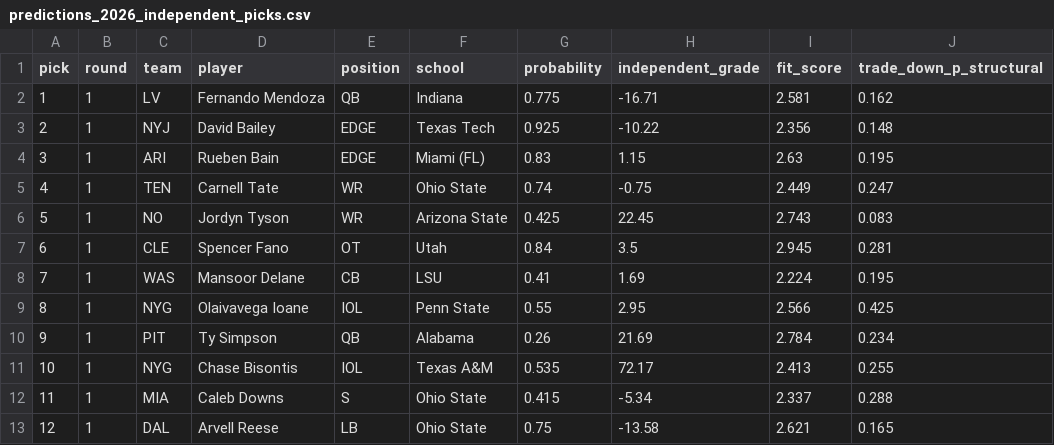
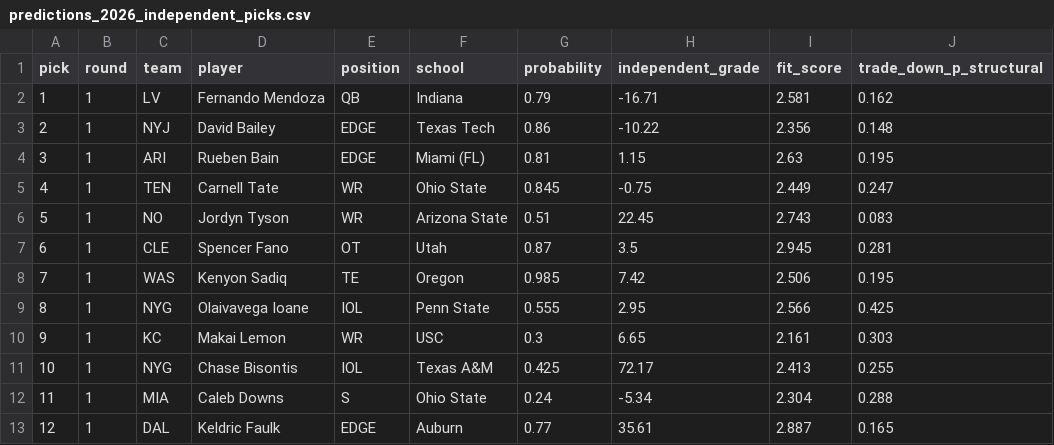
Before and after one commit to ColinSica/nfl-draft-2026, a CSV file: data/processed/predictions_2026_independent_picks.csv, drawn as a sheet; only a part is shown; the diff covers the shown part only.

```diff
--- a/data/processed/predictions_2026_independent_picks.csv
+++ b/data/processed/predictions_2026_independent_picks.csv
@@ -1,13 +1,13 @@
 pick,round,team,player,position,school,probability,independent_grade,fit_score,trade_down_p_structural
-1,1,LV,Fernando Mendoza,QB,Indiana,0.775,-16.71,2.581,0.162
-2,1,NYJ,David Bailey,EDGE,Texas Tech,0.925,-10.22,2.356,0.148
-3,1,ARI,Rueben Bain,EDGE,Miami (FL),0.83,1.15,2.63,0.195
-4,1,TEN,Carnell Tate,WR,Ohio State,0.74,-0.75,2.449,0.247
-5,1,NO,Jordyn Tyson,WR,Arizona State,0.425,22.45,2.743,0.083
-6,1,CLE,Spencer Fano,OT,Utah,0.84,3.5,2.945,0.281
-7,1,WAS,Mansoor Delane,CB,LSU,0.41,1.69,2.224,0.195
-8,1,NYG,Olaivavega Ioane,IOL,Penn State,0.55,2.95,2.566,0.425
-9,1,PIT,Ty Simpson,QB,Alabama,0.26,21.69,2.784,0.234
-10,1,NYG,Chase Bisontis,IOL,Texas A&M,0.535,72.17,2.413,0.255
-11,1,MIA,Caleb Downs,S,Ohio State,0.415,-5.34,2.337,0.288
-12,1,DAL,Arvell Reese,LB,Ohio State,0.75,-13.58,2.621,0.165
+1,1,LV,Fernando Mendoza,QB,Indiana,0.79,-16.71,2.581,0.162
+2,1,NYJ,David Bailey,EDGE,Texas Tech,0.86,-10.22,2.356,0.148
+3,1,ARI,Rueben Bain,EDGE,Miami (FL),0.81,1.15,2.63,0.195
+4,1,TEN,Carnell Tate,WR,Ohio State,0.845,-0.75,2.449,0.247
+5,1,NO,Jordyn Tyson,WR,Arizona State,0.51,22.45,2.743,0.083
+6,1,CLE,Spencer Fano,OT,Utah,0.87,3.5,2.945,0.281
+7,1,WAS,Kenyon Sadiq,TE,Oregon,0.985,7.42,2.506,0.195
+8,1,NYG,Olaivavega Ioane,IOL,Penn State,0.555,2.95,2.566,0.425
+9,1,KC,Makai Lemon,WR,USC,0.3,6.65,2.161,0.303
+10,1,NYG,Chase Bisontis,IOL,Texas A&M,0.425,72.17,2.413,0.255
+11,1,MIA,Caleb Downs,S,Ohio State,0.24,-5.34,2.304,0.288
+12,1,DAL,Keldric Faulk,EDGE,Auburn,0.77,35.61,2.887,0.165
```
Also changed, not shown: 79 edited cells elsewhere in this file, data/processed/monte_carlo_2026_independent.csv, data/processed/predictions_2026_independent.csv, 3 other files.
